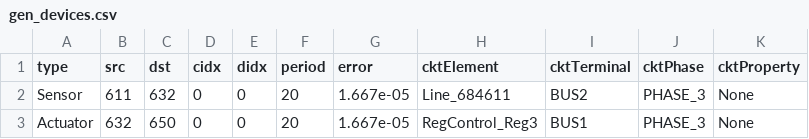
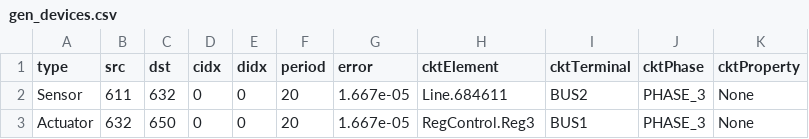
Before and after one commit to sustainable-computing/co_sim_platform, a CSV file: TapControl/tapcontrol/data/gen_devices.csv, drawn as a sheet.

Commit message:
Fixed cktElement naming

```diff
--- a/TapControl/tapcontrol/data/gen_devices.csv
+++ b/TapControl/tapcontrol/data/gen_devices.csv
@@ -1,3 +1,3 @@
 type,src,dst,cidx,didx,period,error,cktElement,cktTerminal,cktPhase,cktProperty
-Sensor,611,632,0,0,20,1.667e-05,Line_684611,BUS2,PHASE_3,None
-Actuator,632,650,0,0,20,1.667e-05,RegControl_Reg3,BUS1,PHASE_3,None
+Sensor,611,632,0,0,20,1.667e-05,Line.684611,BUS2,PHASE_3,None
+Actuator,632,650,0,0,20,1.667e-05,RegControl.Reg3,BUS1,PHASE_3,None
```
Also changed, not shown: 1 other file.
